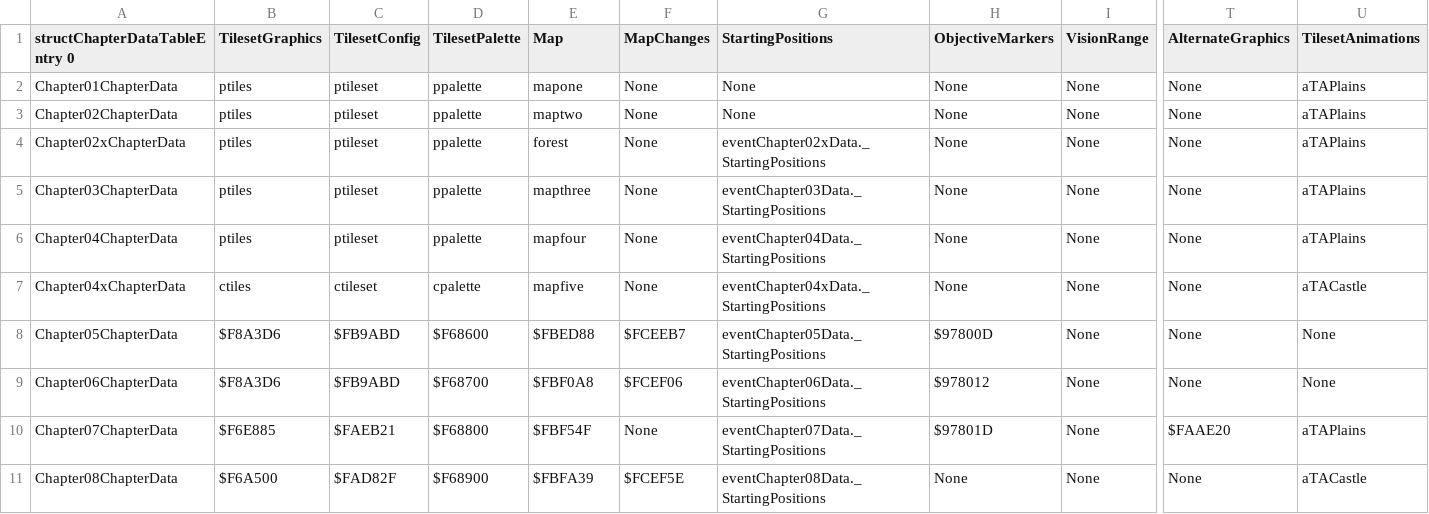
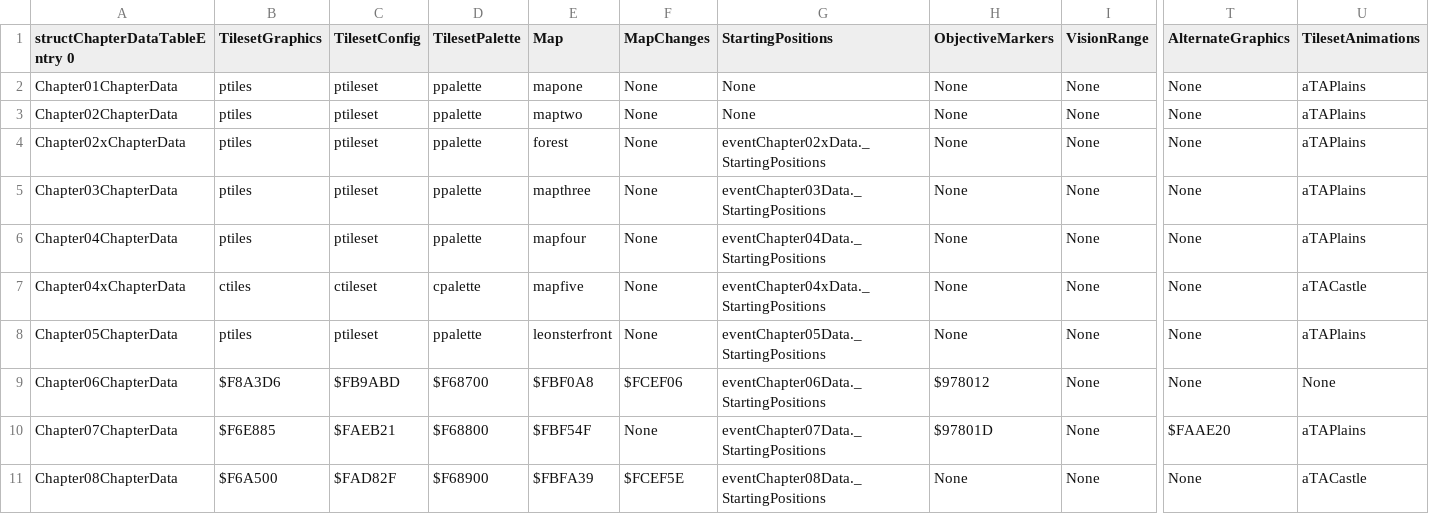
Before and after one commit to muffinfrommars/sceolang, a CSV file: tables/CHAPTERS/ChapterDataTable.csv, drawn as a sheet; only a part is shown, gaps mark what is left out; the diff names each change by its address in the sheet, - before the commit and + after, or states it on an @@ line.

```diff
--- a/tables/CHAPTERS/ChapterDataTable.csv
+++ b/tables/CHAPTERS/ChapterDataTable.csv
-B8 (TilesetGraphics): $F8A3D6
+B8 (TilesetGraphics): ptiles
-C8 (TilesetConfig): $FB9ABD
+C8 (TilesetConfig): ptileset
-D8 (TilesetPalette): $F68600
+D8 (TilesetPalette): ppalette
-E8 (Map): $FBED88
+E8 (Map): leonsterfront
-F8 (MapChanges): $FCEEB7
+F8 (MapChanges): None
-H8 (ObjectiveMarkers): $97800D
+H8 (ObjectiveMarkers): None
-U8 (TilesetAnimations): None
+U8 (TilesetAnimations): aTAPlains
```
Also changed, not shown: tables/DIALOGUE/BattleQuoteTable.csv, 7 other files.
